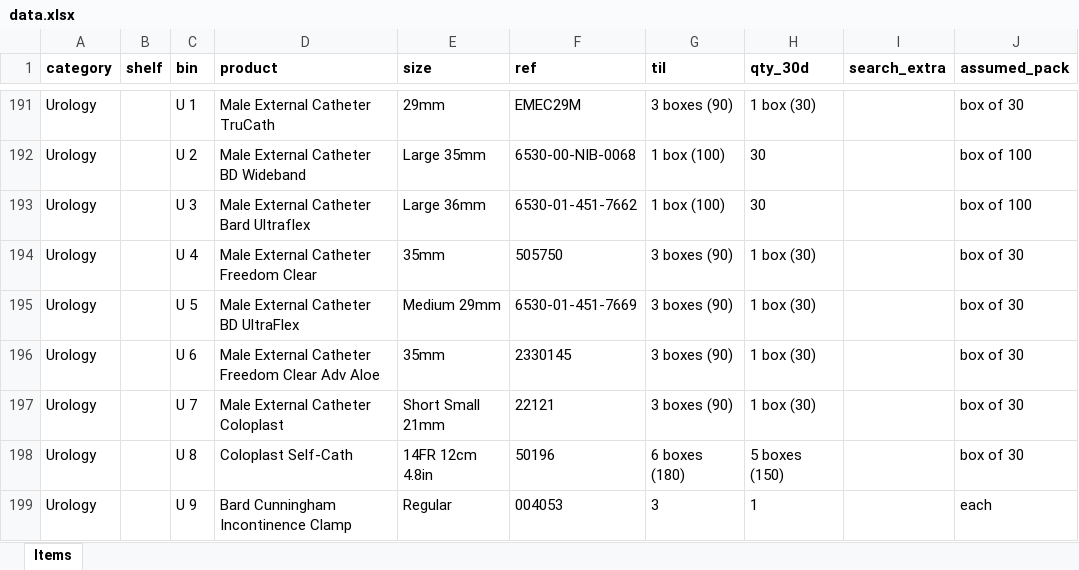
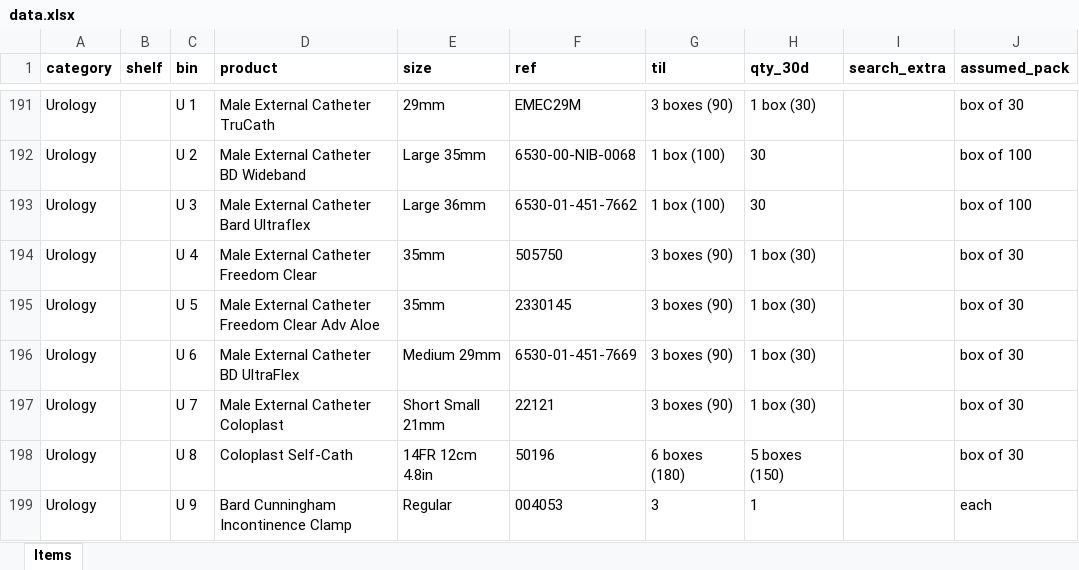
Before and after one commit to broncos-physic/op_supplies, an Excel workbook: data.xlsx, sheet Items, drawn as a sheet; only a part is shown, gaps mark what is left out; values as stored, in another font and other column widths than the file's, no borders; table styles not drawn; the diff names each change by its address in the sheet, - before the commit and + after, or states it on an @@ line.

Commit message:
Moved male catheters

```diff
--- a/data.xlsx (sheet Items)
+++ b/data.xlsx (sheet Items)
-D195 (product): Male External Catheter BD UltraFlex
+D195 (product): Male External Catheter Freedom Clear Adv Aloe
-E195 (size): Medium 29mm
+E195 (size): 35mm
-F195 (ref): 6530-01-451-7669
+F195 (ref): 2330145
-D196 (product): Male External Catheter Freedom Clear Adv Aloe
+D196 (product): Male External Catheter BD UltraFlex
-E196 (size): 35mm
+E196 (size): Medium 29mm
-F196 (ref): 2330145
+F196 (ref): 6530-01-451-7669
```
